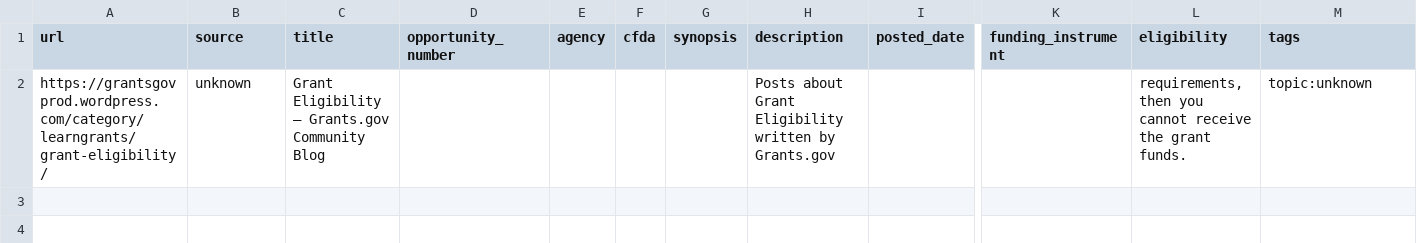
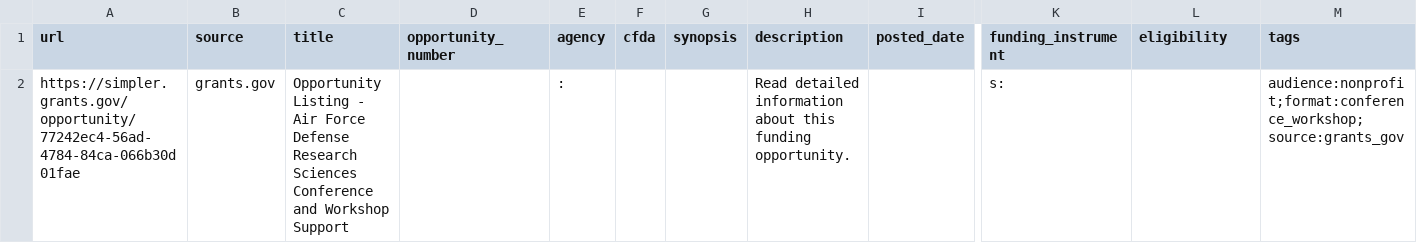
Before and after one commit to DeepakSinghRajputC/AI-Powered-Funding-Intelligence, a CSV file: out/foa.csv, drawn as a sheet; only a part is shown, gaps mark what is left out; removed rows and columns are numbered as before the commit, all else as after; rows hold the shown columns only; the diff names each change by its address in the sheet, - before the commit and + after, or states it on an @@ line.

```diff
--- a/out/foa.csv
+++ b/out/foa.csv
-row 2: https://grantsgovprod.wordpress.com/category/learngrants/grant-eligibility/ | unknown | Grant Eligibility – Grants.gov Community Blog |  |  |  |  | Posts about Grant Eligibility written by Grants.gov |  |  | requirements, then you cannot receive the grant funds. | topic:unknown
+row 2: https://simpler.grants.gov/opportunity/77242ec4-56ad-4784-84ca-066b30d01fae | grants.gov | Opportunity Listing - Air Force Defense Research Sciences Conference and Workshop Support |  | : |  |  | Read detailed information about this funding opportunity. |  | s: |  | audience:nonprofit;format:conference_workshop;source:grants_gov
```
Also changed, not shown: 1 other file.
